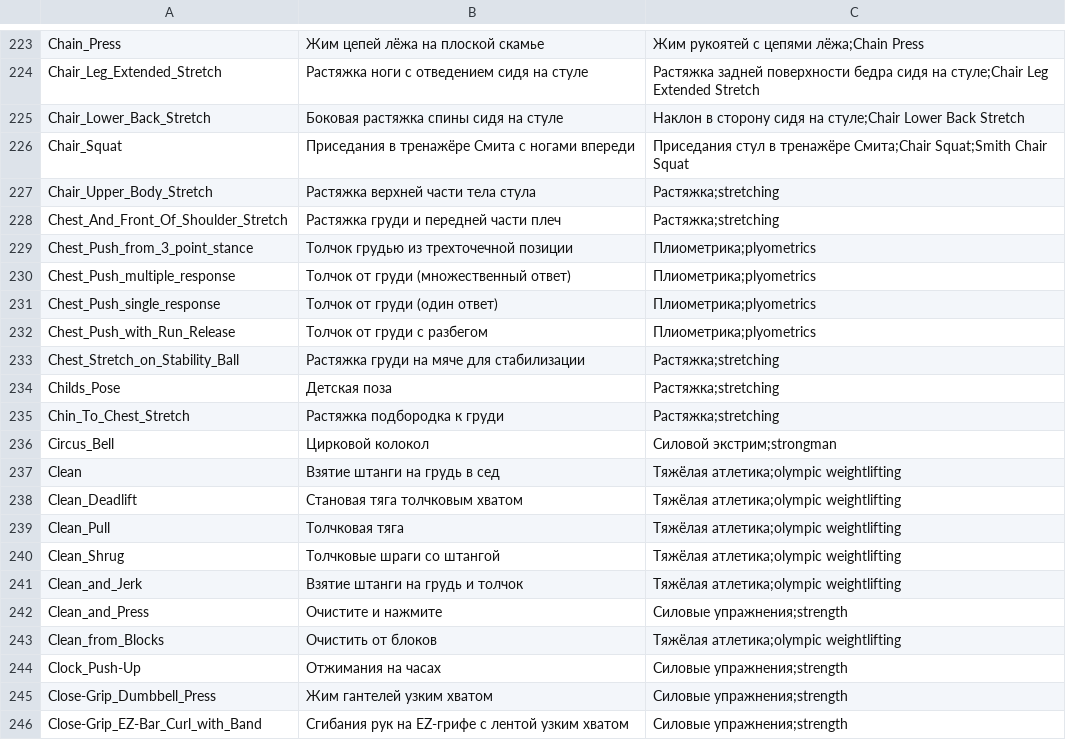
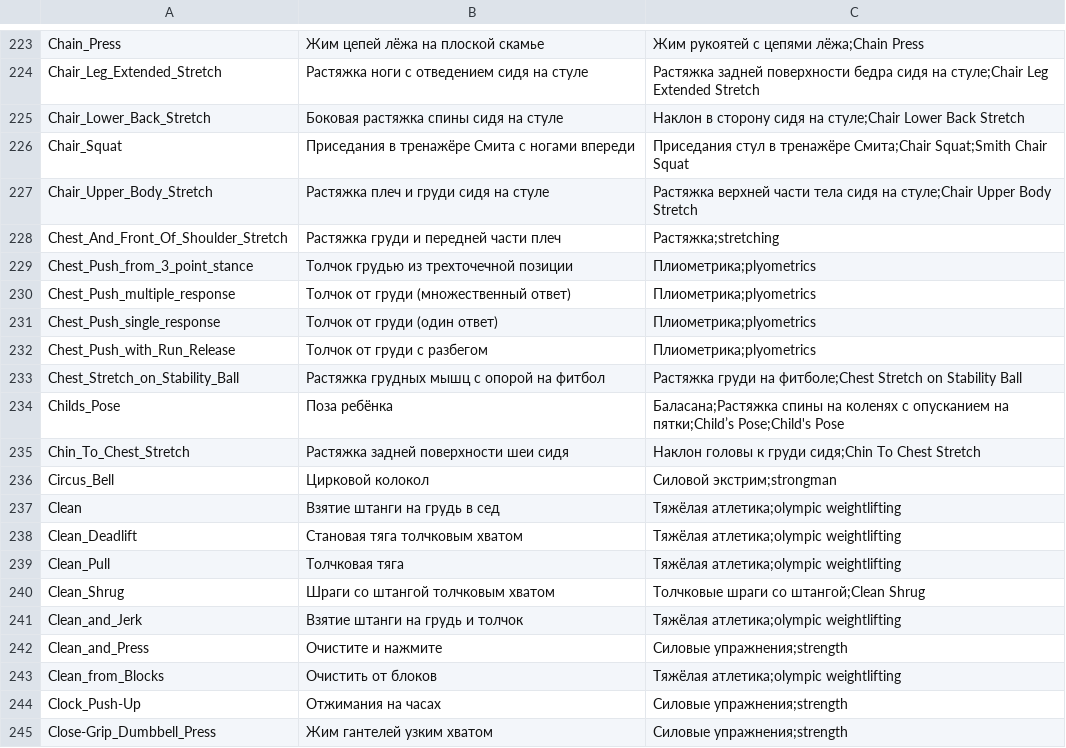
Before and after one commit to KeltorHD/Fitness-Tracker, a TSV file: Data/ExerciseLibrary/selection.tsv, drawn as a sheet; only a part is shown, gaps mark what is left out; the shorter side is filled out with more unchanged rows.

```diff
--- a/Data/ExerciseLibrary/selection.tsv
+++ b/Data/ExerciseLibrary/selection.tsv
@@ -226,3 +226,3 @@ Chair_Lower_Back_Stretch	Боковая растяжка спины сидя н
 Chair_Squat	Приседания в тренажёре Смита с ногами впереди	Приседания стул в тренажёре Смита;Chair Squat;Smith Chair Squat
-Chair_Upper_Body_Stretch	Растяжка верхней части тела стула	Растяжка;stretching
+Chair_Upper_Body_Stretch	Растяжка плеч и груди сидя на стуле	Растяжка верхней части тела сидя на стуле;Chair Upper Body Stretch
 Chest_And_Front_Of_Shoulder_Stretch	Растяжка груди и передней части плеч	Растяжка;stretching
@@ -232,5 +232,5 @@ Chest_Push_single_response	Толчок от груди (один ответ)	П
 Chest_Push_with_Run_Release	Толчок от груди с разбегом	Плиометрика;plyometrics
-Chest_Stretch_on_Stability_Ball	Растяжка груди на мяче для стабилизации	Растяжка;stretching
-Childs_Pose	Детская поза	Растяжка;stretching
-Chin_To_Chest_Stretch	Растяжка подбородка к груди	Растяжка;stretching
+Chest_Stretch_on_Stability_Ball	Растяжка грудных мышц с опорой на фитбол	Растяжка груди на фитболе;Chest Stretch on Stability Ball
+Childs_Pose	Поза ребёнка	Баласана;Растяжка спины на коленях с опусканием на пятки;Child’s Pose;Child's Pose
+Chin_To_Chest_Stretch	Растяжка задней поверхности шеи сидя	Наклон головы к груди сидя;Chin To Chest Stretch
 Circus_Bell	Цирковой колокол	Силовой экстрим;strongman
@@ -239,3 +239,3 @@ Clean_Deadlift	Становая тяга толчковым хватом	Тяж
 Clean_Pull	Толчковая тяга	Тяжёлая атлетика;olympic weightlifting
-Clean_Shrug	Толчковые шраги со штангой	Тяжёлая атлетика;olympic weightlifting
+Clean_Shrug	Шраги со штангой толчковым хватом	Толчковые шраги со штангой;Clean Shrug
 Clean_and_Jerk	Взятие штанги на грудь и толчок	Тяжёлая атлетика;olympic weightlifting
```
Also changed, not shown: Data/ExerciseLibrary/instructions.ru.tsv, 4 other files.
